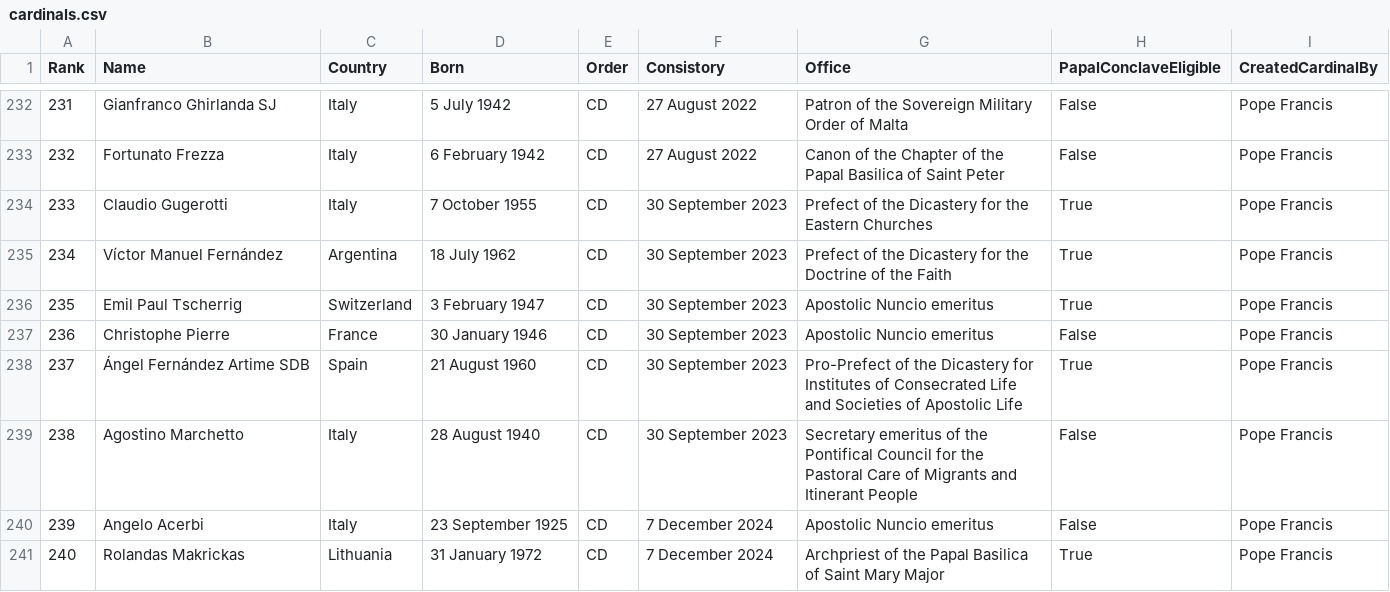
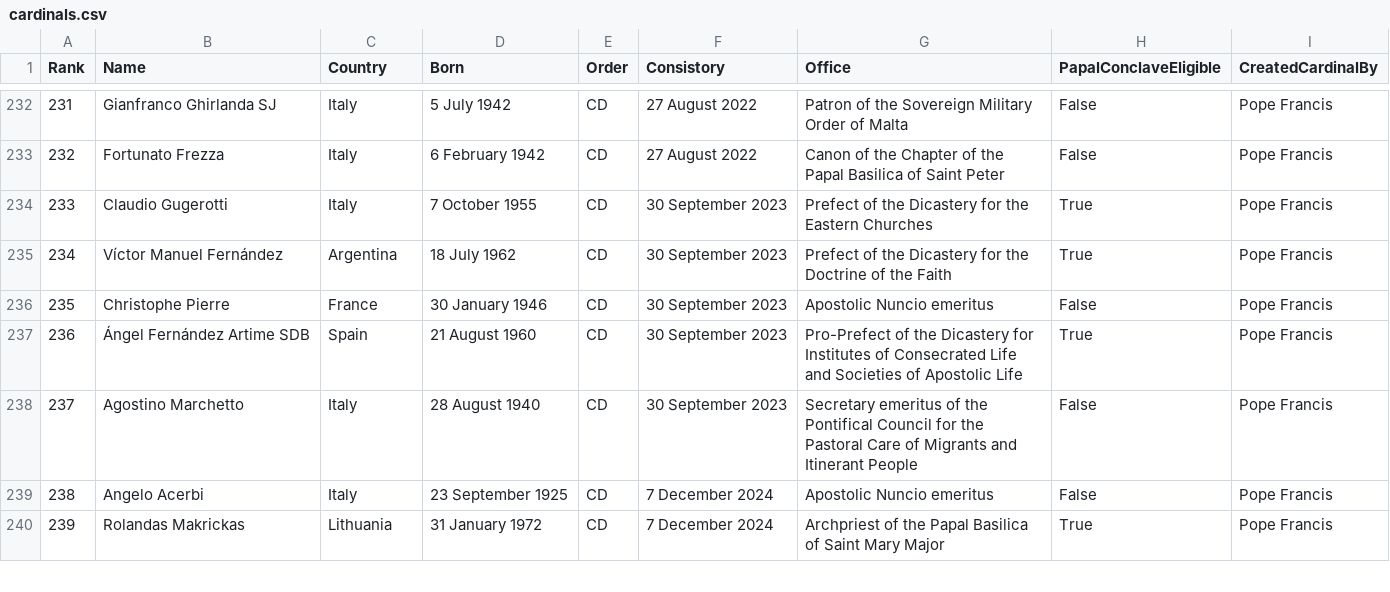
Before and after one commit to chrisvo/cardinals, a CSV file: cardinals.csv, drawn as a sheet; only a part is shown, gaps mark what is left out; removed rows and columns are numbered as before the commit, all else as after; the diff names each change by its address in the sheet, - before the commit and + after, or states it on an @@ line.

```diff
--- a/cardinals.csv
+++ b/cardinals.csv
-row 236: 235 | Emil Paul Tscherrig | Switzerland | 3 February 1947 | CD | 30 September 2023 | Apostolic Nuncio emeritus | True | Pope Francis
@@ column A (Rank) renumbered from row 236 down @@
```
Also changed, not shown: 4 other files.
